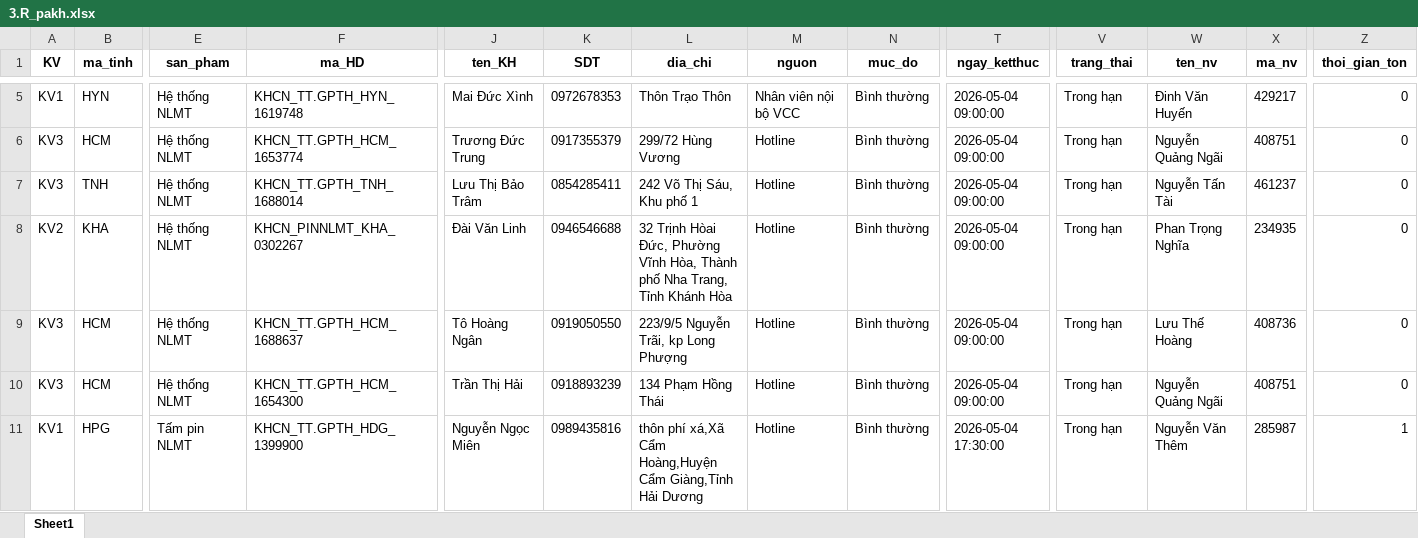
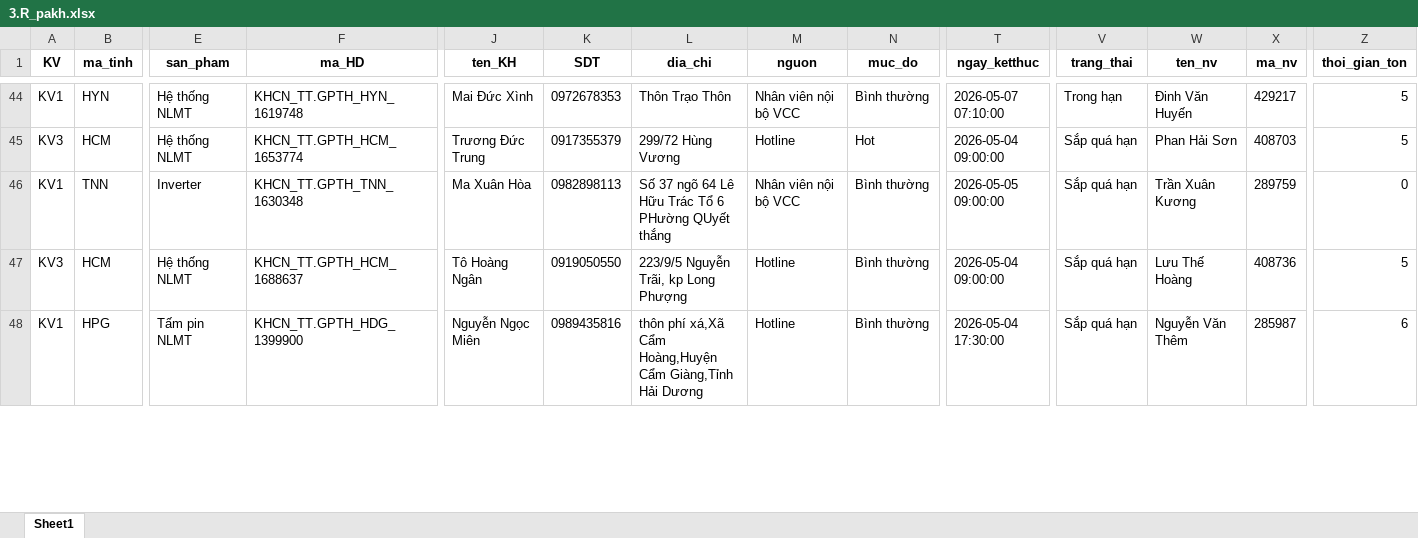
Before and after one commit to Nhunggg1612/dashboard-PAKH, an Excel workbook: data/3.R_pakh.xlsx, sheet Sheet1, drawn as a sheet; only a part is shown, gaps mark what is left out; values as stored, in another font and other column widths than the file's, no borders; removed rows and columns are numbered as before the commit, all else as after; rows hold the shown columns only; the diff covers the shown part only; the diff names each change by its address in the sheet, - before the commit and + after, or states it on an @@ line.

```diff
--- a/data/3.R_pakh.xlsx (sheet Sheet1)
+++ b/data/3.R_pakh.xlsx (sheet Sheet1)
-T44 (ngay_ketthuc): 2026-05-04 09:00:00
+T44 (ngay_ketthuc): 2026-05-07 07:10:00
-Z44:Z45 (thoi_gian_ton): 0
+Z44:Z45 (thoi_gian_ton): 5
-N45 (muc_do): Bình thường
+N45 (muc_do): Hot
-V45 (trang_thai): Trong hạn
+V45 (trang_thai): Sắp quá hạn
-W45 (ten_nv): Nguyễn Quảng Ngãi
+W45 (ten_nv): Phan Hải Sơn
-X45 (ma_nv): 408751
+X45 (ma_nv): 408703
-row 7: KV3 | TNH | Hệ thống NLMT | KHCN_TT.GPTH_TNH_1688014 | Lưu Thị Bảo Trâm | 0854285411 | 242 Võ Thị Sáu, Khu phố 1 | Hotline | Bình thường | 2026-05-04 09:00:00 | Trong hạn | Nguyễn Tấn Tài | 461237 | 0
-A46 (KV): KV2
+A46 (KV): KV1
-B46 (ma_tinh): KHA
+B46 (ma_tinh): TNN
-E46 (san_pham): Hệ thống NLMT
+E46 (san_pham): Inverter
-F46 (ma_HD): KHCN_PINNLMT_KHA_0302267
+F46 (ma_HD): KHCN_TT.GPTH_TNN_1630348
-J46 (ten_KH): Đài Văn Linh
+J46 (ten_KH): Ma Xuân Hòa
-K46 (SDT): 0946546688
+K46 (SDT): 0982898113
-L46 (dia_chi): 32 Trịnh Hòai Đức, Phường Vĩnh Hòa, Thành phố Nha Trang, Tỉnh Khánh Hòa
+L46 (dia_chi): Số 37 ngõ 64 Lê Hữu Trác Tổ 6 PHường QUyết thắng
-M46 (nguon): Hotline
+M46 (nguon): Nhân viên nội bộ VCC
-T46 (ngay_ketthuc): 2026-05-04 09:00:00
+T46 (ngay_ketthuc): 2026-05-05 09:00:00
-V46:V47 (trang_thai): Trong hạn
+V46:V47 (trang_thai): Sắp quá hạn
-W46 (ten_nv): Phan Trọng Nghĩa
+W46 (ten_nv): Trần Xuân Kương
-X46 (ma_nv): 234935
+X46 (ma_nv): 289759
-Z47 (thoi_gian_ton): 0
+Z47 (thoi_gian_ton): 5
-row 10: KV3 | HCM | Hệ thống NLMT | KHCN_TT.GPTH_HCM_1654300 | Trần Thị Hải | 0918893239 | 134 Phạm Hồng Thái | Hotline | Bình thường | 2026-05-04 09:00:00 | Trong hạn | Nguyễn Quảng Ngãi | 408751 | 0
-V48 (trang_thai): Trong hạn
+V48 (trang_thai): Sắp quá hạn
-Z48 (thoi_gian_ton): 1
+Z48 (thoi_gian_ton): 6
```
Also changed, not shown: 41 added rows, 12 removed rows and 92 edited cells elsewhere in this sheet, 5 other files.
